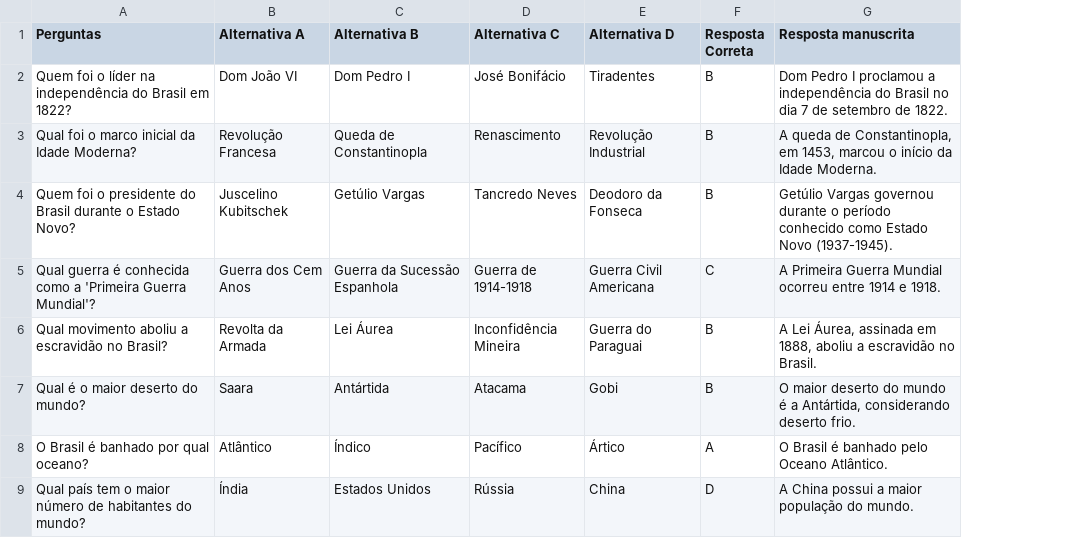
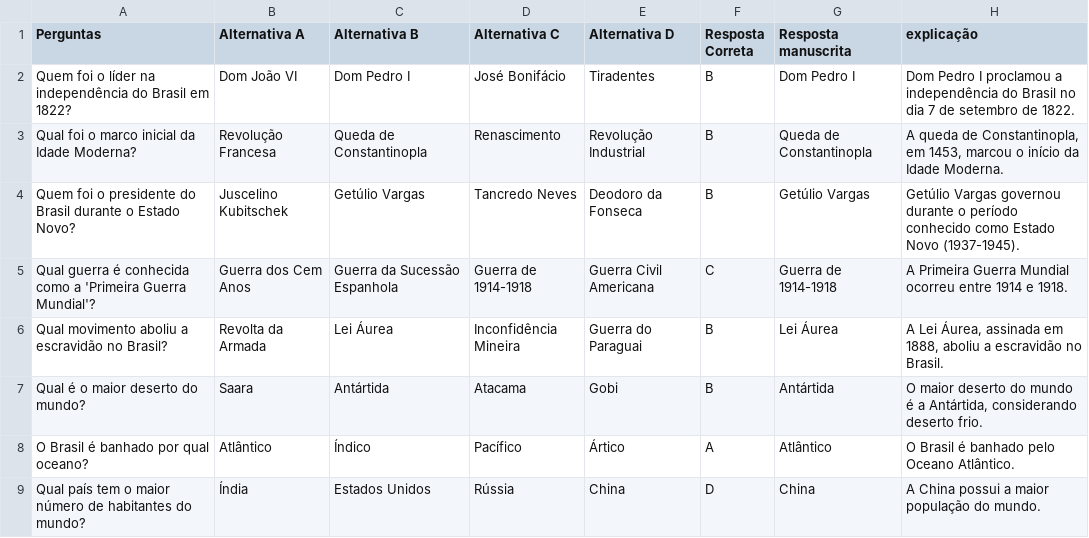
Before and after one commit to LuizaR0drigues/USPerguntas, a CSV file: humanas_facil.csv, drawn as a sheet; only a part is shown; addresses are those after the commit; the diff names each change by its address in the sheet, - before the commit and + after, or states it on an @@ line.

```diff
--- a/humanas_facil.csv
+++ b/humanas_facil.csv
+column G (Resposta manuscrita), rows 2-9: Dom Pedro I | Queda de Constantinopla | Getúlio Vargas | Guerra de 1914-1918 | Lei Áurea | Antártida | Atlântico | China
-H1: Resposta manuscrita
+H1: explicação
```
Also changed, not shown: bio_dificil.csv, bio_facil.csv, 5 other files.
